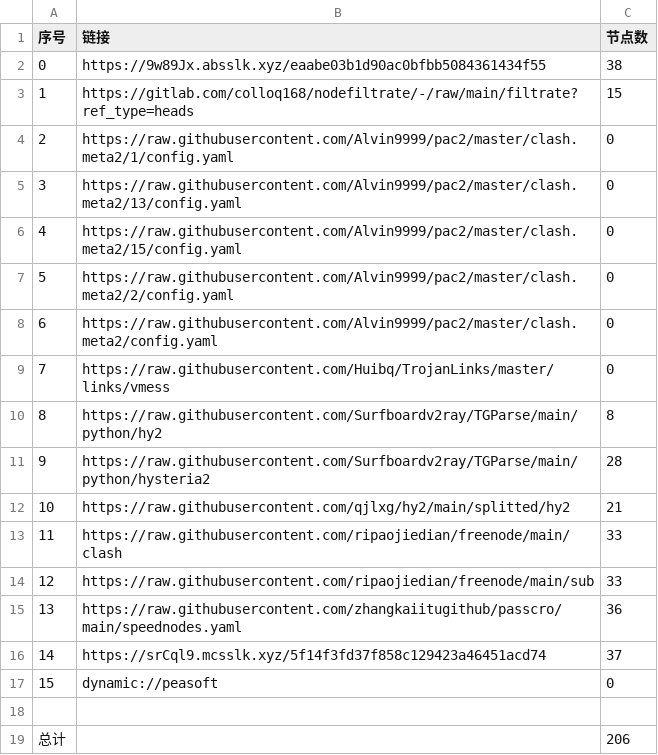
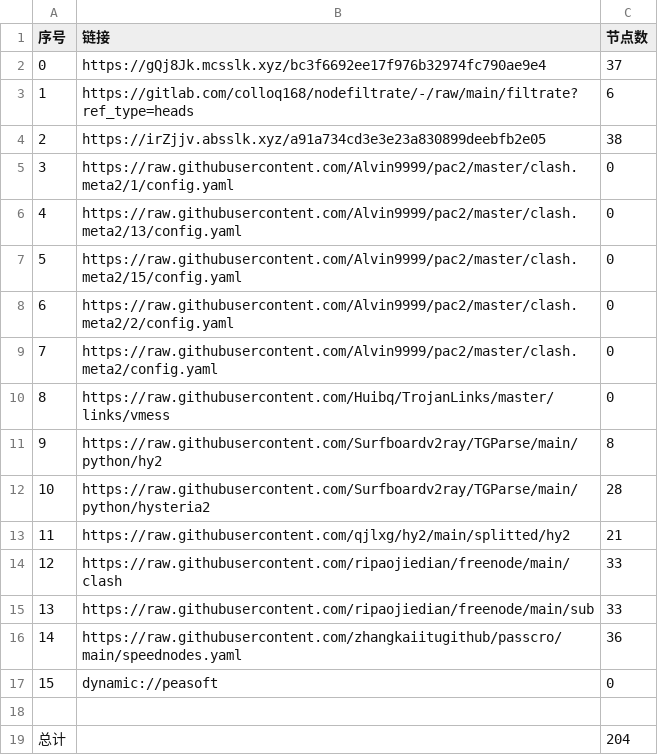
Before and after one commit to aee1996a/NoMoreWalls, a CSV file: list_result.csv, drawn as a sheet; removed rows and columns are numbered as before the commit, all else as after; the diff names each change by its address in the sheet, - before the commit and + after, or states it on an @@ line.

```diff
--- a/list_result.csv
+++ b/list_result.csv
-row 2: 0 | https://9w89Jx.absslk.xyz/eaabe03b1d90ac0bfbb5084361434f55 | 38
+row 2: 0 | https://gQj8Jk.mcsslk.xyz/bc3f6692ee17f976b32974fc790ae9e4 | 37
-C3 (节点数): 15
+C3 (节点数): 6
+row 4: 2 | https://irZjjv.absslk.xyz/a91a734cd3e3e23a830899deebfb2e05 | 38
@@ column A (序号) renumbered between rows 5 and 16 @@
-row 16: 14 | https://srCql9.mcsslk.xyz/5f14f3fd37f858c129423a46451acd74 | 37
-C19 (节点数): 206
+C19 (节点数): 204
```
Also changed, not shown: 29 other files.
